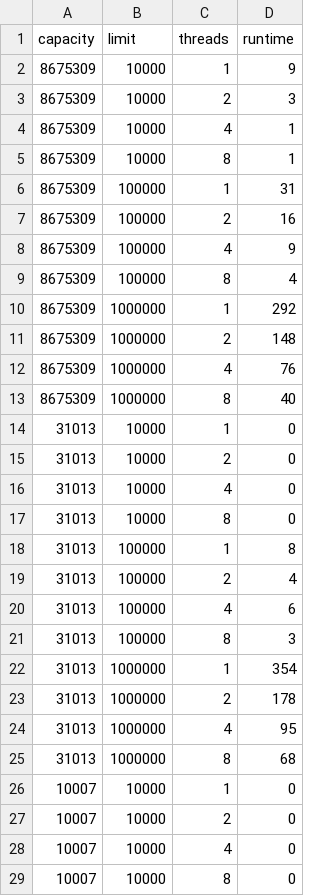
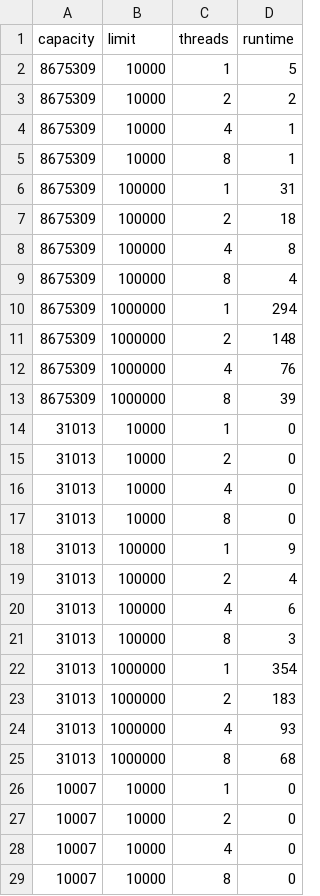
Before and after one commit to TylerMathis/ThreadSafeHashmap, a CSV file: analysis/data/hashmap.csv, drawn as a sheet; only a part is shown; the diff covers the shown part only.

Commit message:
All data

```diff
--- a/analysis/data/hashmap.csv
+++ b/analysis/data/hashmap.csv
@@ -1,4 +1,4 @@
 capacity,limit,threads,runtime
-8675309,10000,1,9
-8675309,10000,2,3
+8675309,10000,1,5
+8675309,10000,2,2
 8675309,10000,4,1
@@ -6,9 +6,9 @@ capacity,limit,threads,runtime
 8675309,100000,1,31
-8675309,100000,2,16
-8675309,100000,4,9
+8675309,100000,2,18
+8675309,100000,4,8
 8675309,100000,8,4
-8675309,1000000,1,292
+8675309,1000000,1,294
 8675309,1000000,2,148
 8675309,1000000,4,76
-8675309,1000000,8,40
+8675309,1000000,8,39
 31013,10000,1,0
@@ -17,3 +17,3 @@ capacity,limit,threads,runtime
 31013,10000,8,0
-31013,100000,1,8
+31013,100000,1,9
 31013,100000,2,4
@@ -22,4 +22,4 @@ capacity,limit,threads,runtime
 31013,1000000,1,354
-31013,1000000,2,178
-31013,1000000,4,95
+31013,1000000,2,183
+31013,1000000,4,93
 31013,1000000,8,68
```
Also changed, not shown: 6 edited cells elsewhere in this file, 5 other files.
